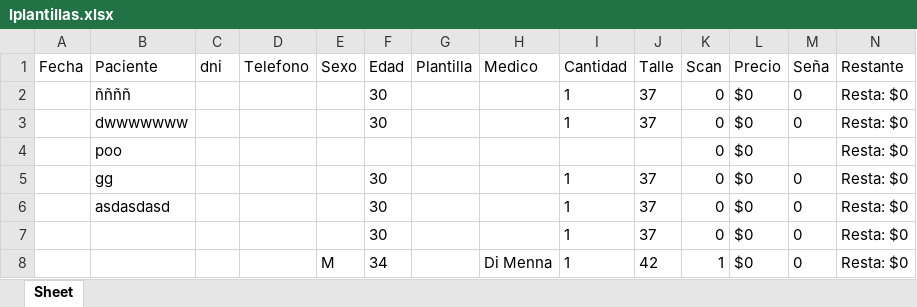
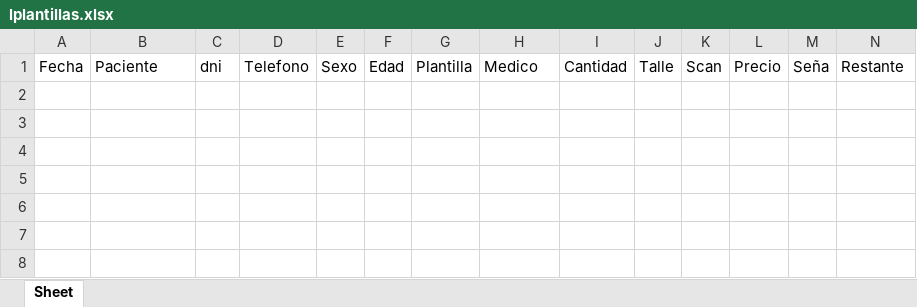
Before and after one commit to JotaJuani/Tkinter-Plantillas, an Excel workbook: datos/lplantillas.xlsx, sheet Sheet, drawn as a sheet; values as stored, in another font and other column widths than the file's, no borders; the diff names each change by its address in the sheet, - before the commit and + after, or states it on an @@ line.

```diff
--- a/datos/lplantillas.xlsx (sheet Sheet)
+++ b/datos/lplantillas.xlsx (sheet Sheet)
-row 2:  | ññññ |  |  |  | 30 |  |  | 1 | 37 | 0 | $0 | 0 | Resta: $0
-row 3:  | dwwwwwww |  |  |  | 30 |  |  | 1 | 37 | 0 | $0 | 0 | Resta: $0
-row 4:  | poo |  |  |  |  |  |  |  |  | 0 | $0 |  | Resta: $0
-row 5:  | gg |  |  |  | 30 |  |  | 1 | 37 | 0 | $0 | 0 | Resta: $0
-row 6:  | asdasdasd |  |  |  | 30 |  |  | 1 | 37 | 0 | $0 | 0 | Resta: $0
-row 7:  |  |  |  |  | 30 |  |  | 1 | 37 | 0 | $0 | 0 | Resta: $0
-row 8:  |  |  |  | M | 34 |  | Di Menna | 1 | 42 | 1 | $0 | 0 | Resta: $0
```
Also changed, not shown: 14 other files.
